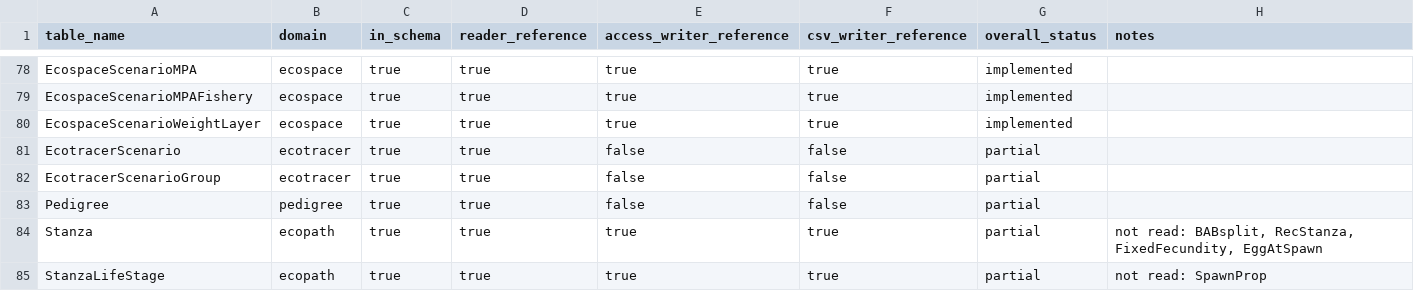
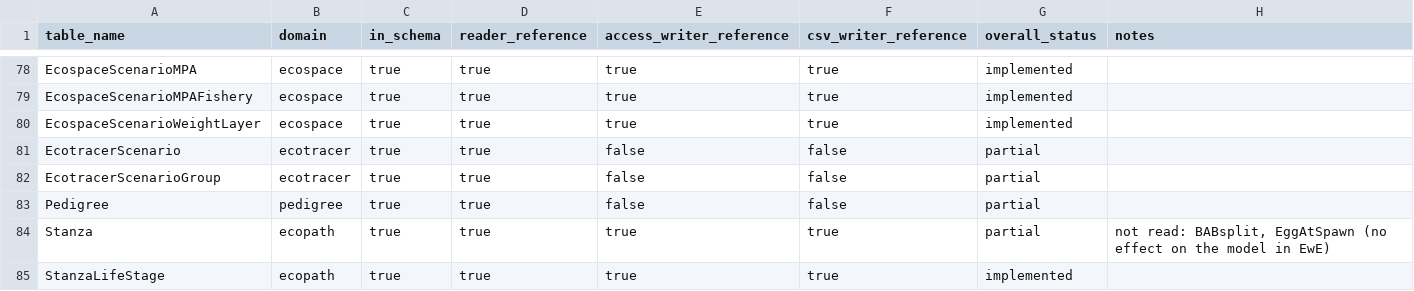
Before and after one commit to razinkele/PyPath, a CSV file: docs/parity/ewe_parity_matrix.csv, drawn as a sheet; only a part is shown, gaps mark what is left out.

```diff
--- a/docs/parity/ewe_parity_matrix.csv
+++ b/docs/parity/ewe_parity_matrix.csv
@@ -83,3 +83,3 @@ EcotracerScenarioGroup,ecotracer,true,true,false,false,partial,
 Pedigree,pedigree,true,true,false,false,partial,
-Stanza,ecopath,true,true,true,true,partial,"not read: BABsplit, RecStanza, FixedFecundity, EggAtSpawn"
-StanzaLifeStage,ecopath,true,true,true,true,partial,not read: SpawnProp
+Stanza,ecopath,true,true,true,true,partial,"not read: BABsplit, EggAtSpawn (no effect on the model in EwE)"
+StanzaLifeStage,ecopath,true,true,true,true,implemented,
```
Also changed, not shown: 7 other files.
